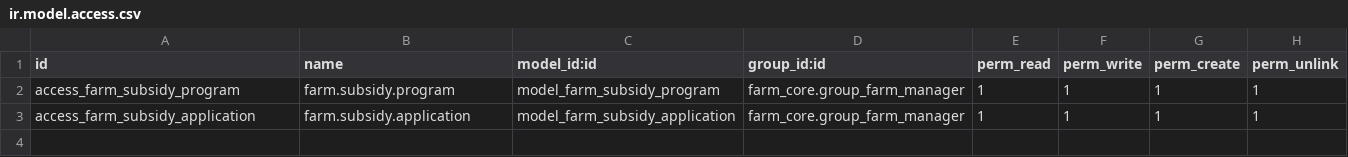
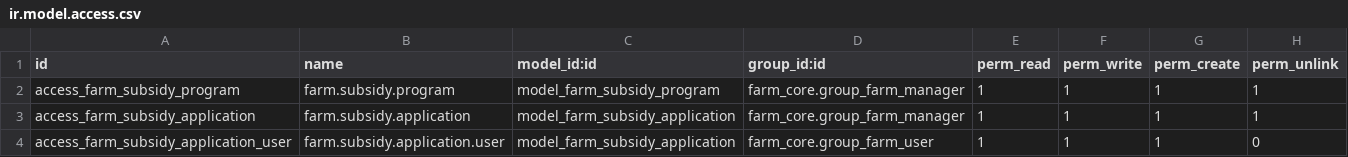
Before and after one commit to jeffery9/odoo-farm, a CSV file: farm_subsidy/security/ir.model.access.csv, drawn as a sheet.

Commit message:
feat: complete subsidy evidence automation (US-65-04)
- Enhance subsidy application model with evidence aggregation functionality
- Add compliance handbook generation with GPS+timestamp+photo evidence
- Implement automated compliance reporting for audit standards
- Update views and security for evidence automation features

```diff
--- a/farm_subsidy/security/ir.model.access.csv
+++ b/farm_subsidy/security/ir.model.access.csv
@@ -3 +3,2 @@ access_farm_subsidy_program,farm.subsidy.program,model_farm_subsidy_program,farm
 access_farm_subsidy_application,farm.subsidy.application,model_farm_subsidy_application,farm_core.group_farm_manager,1,1,1,1
+access_farm_subsidy_application_user,farm.subsidy.application.user,model_farm_subsidy_application,farm_core.group_farm_user,1,1,1,0
```
Also changed, not shown: 2 other files.
